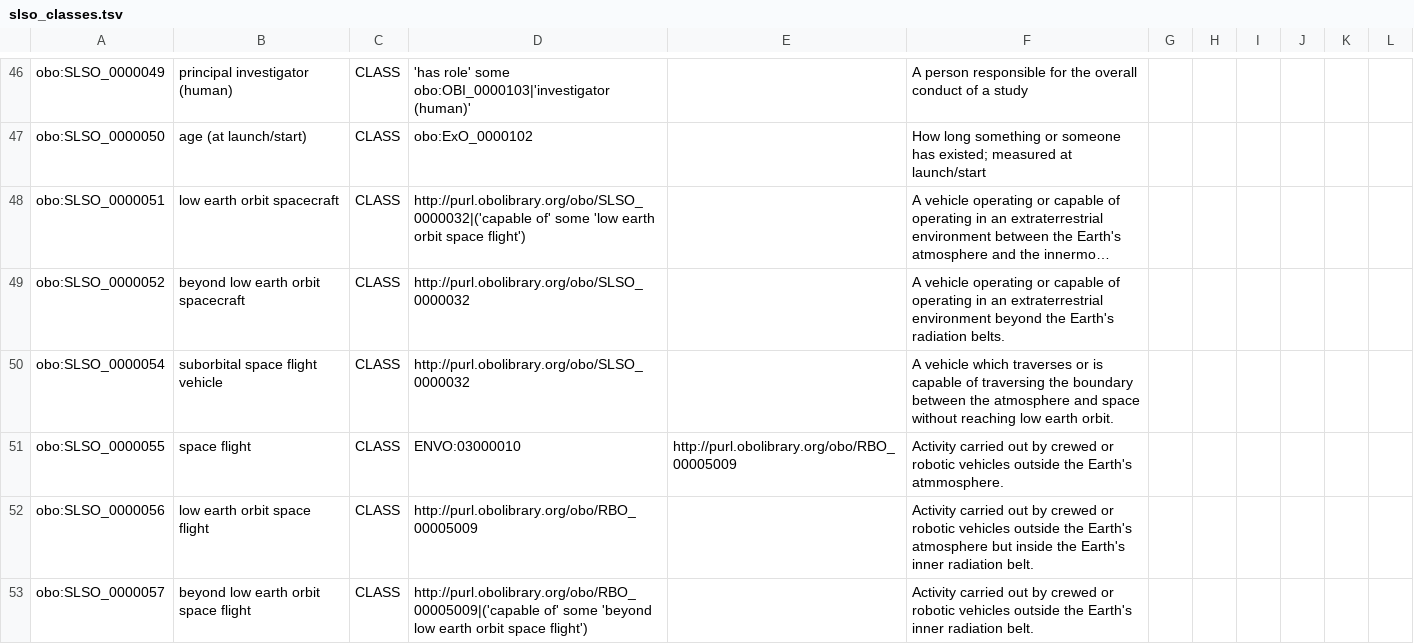
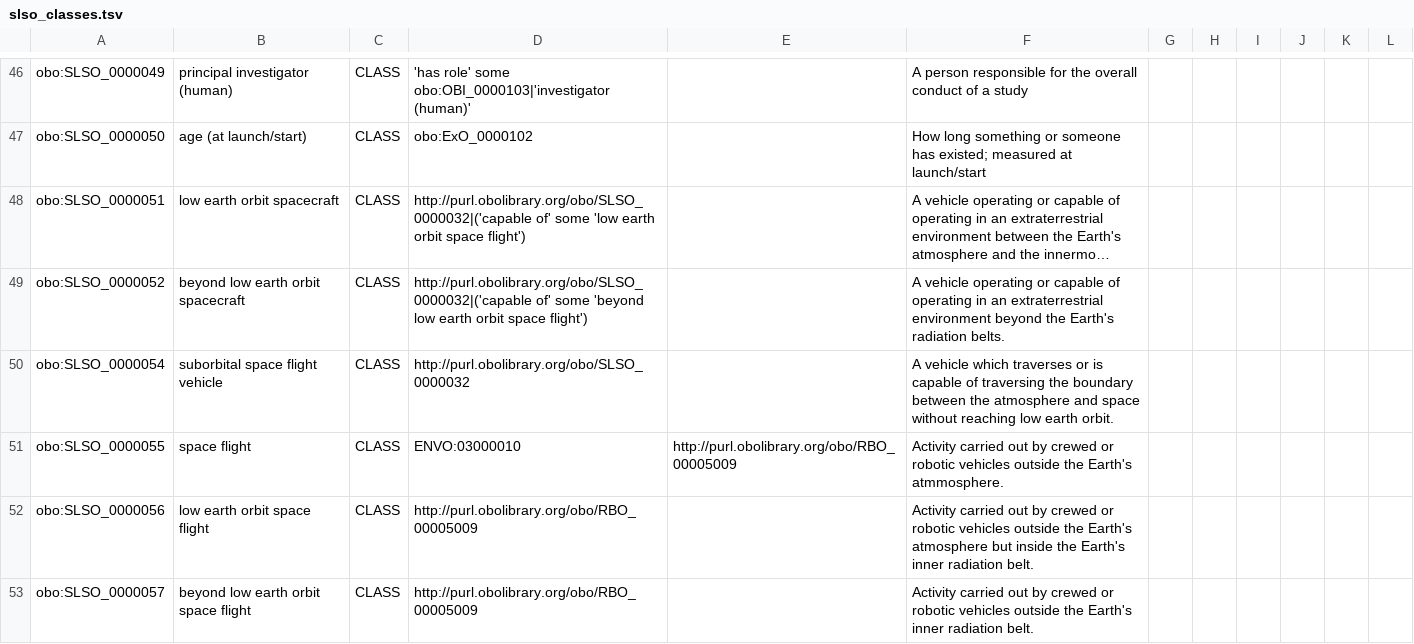
Before and after one commit to nasa/LSDAO, a TSV file: src/ontology/templates/slso_classes.tsv, drawn as a sheet; only a part is shown, gaps mark what is left out; long unchanged cells end in …; the diff names each change by its address in the sheet, - before the commit and + after, or states it on an @@ line.

```diff
--- a/src/ontology/templates/slso_classes.tsv
+++ b/src/ontology/templates/slso_classes.tsv
-D49: http://purl.obolibrary.org/obo/SLSO_0000032
+D49: http://purl.obolibrary.org/obo/SLSO_0000032|('capable of' some 'beyond low earth orbit space flight')
-D53: http://purl.obolibrary.org/obo/RBO_00005009|('capable of' some 'beyond low earth orbit space flight')
+D53: http://purl.obolibrary.org/obo/RBO_00005009
```
Also changed, not shown: src/ontology/templates/slso_environments.tsv, 15 other files.
